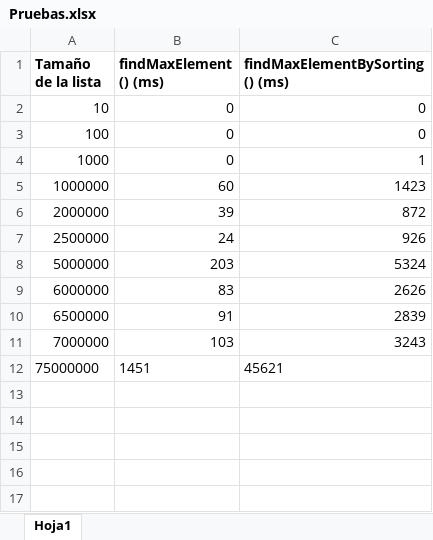
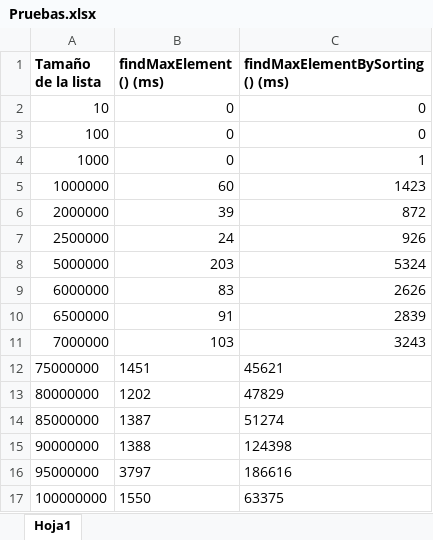
Before and after one commit to Yety14/Practicas_Estructuras, an Excel workbook: Practica_3/Pruebas.xlsx, sheet Hoja1, drawn as a sheet; values as stored, in another font and other column widths than the file's, no borders; charts and pictures and table styles not drawn; the diff names each change by its address in the sheet, - before the commit and + after, or states it on an @@ line.

```diff
--- a/Practica_3/Pruebas.xlsx (sheet Hoja1)
+++ b/Practica_3/Pruebas.xlsx (sheet Hoja1)
+row 13: 80000000 | 1202 | 47829
+row 14: 85000000 | 1387 | 51274
+row 15: 90000000 | 1388 | 124398
+row 16: 95000000 | 3797 | 186616
+row 17: 100000000 | 1550 | 63375
```
Also changed, not shown: charts or pictures, 2 other files.
